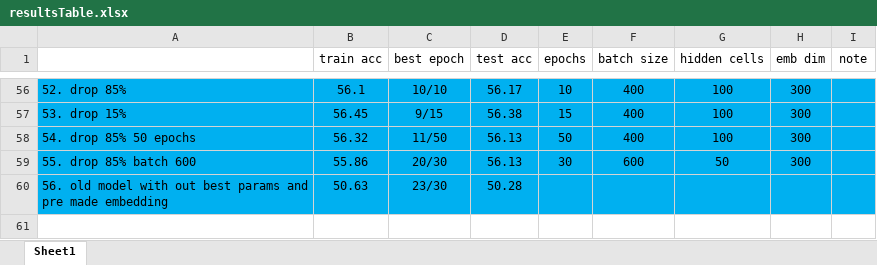
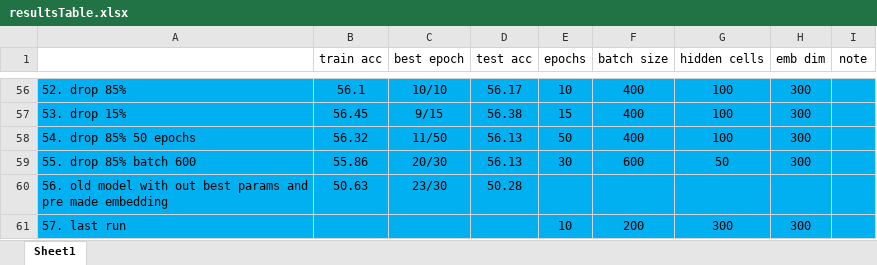
Before and after one commit to 2easy4wizzi/2017CourseProjectDeepLearning, an Excel workbook: bi/docs/resultsTable.xlsx, sheet Sheet1, drawn as a sheet; only a part is shown, gaps mark what is left out; values as stored, in another font and other column widths than the file's, no borders; the diff names each change by its address in the sheet, - before the commit and + after, or states it on an @@ line.

```diff
--- a/bi/docs/resultsTable.xlsx (sheet Sheet1)
+++ b/bi/docs/resultsTable.xlsx (sheet Sheet1)
+row 61: 57. last run |  |  |  | 10 | 200 | 300 | 300
```
Also changed, not shown: 4 other files.
